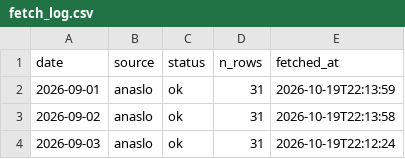
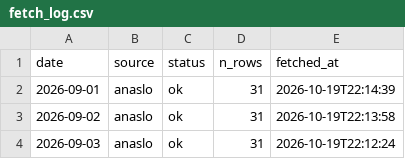
Before and after one commit to koukikoukisanosano-ai/hana-wo, a CSV file: data/fetch_log.csv, drawn as a sheet; only a part is shown.

```diff
--- a/data/fetch_log.csv
+++ b/data/fetch_log.csv
@@ -1,3 +1,3 @@
 date,source,status,n_rows,fetched_at
-2026-09-01,anaslo,ok,31,2026-10-19T22:13:59
+2026-09-01,anaslo,ok,31,2026-10-19T22:14:39
 2026-09-02,anaslo,ok,31,2026-10-19T22:13:58
```
Also changed, not shown: 2 other files.
